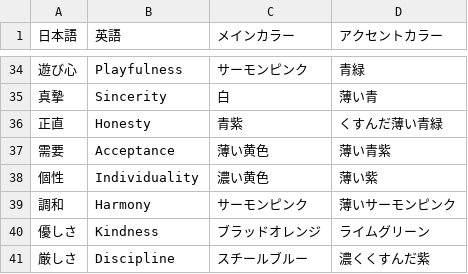
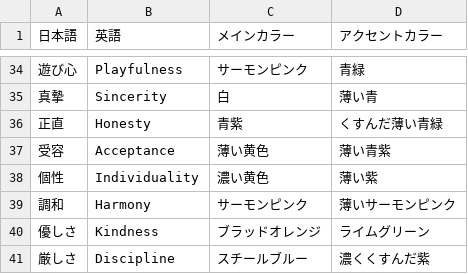
Before and after one commit to shouta-fujino/values-card, a CSV file: data.csv, drawn as a sheet; only a part is shown, gaps mark what is left out.

```diff
--- a/data.csv
+++ b/data.csv
@@ -36,3 +36,3 @@
 正直,Honesty,青紫,くすんだ薄い青緑
-需要,Acceptance,薄い黄色,薄い青紫
+受容,Acceptance,薄い黄色,薄い青紫
 個性,Individuality,濃い黄色,薄い紫
```
Also changed, not shown: 1 other file.
